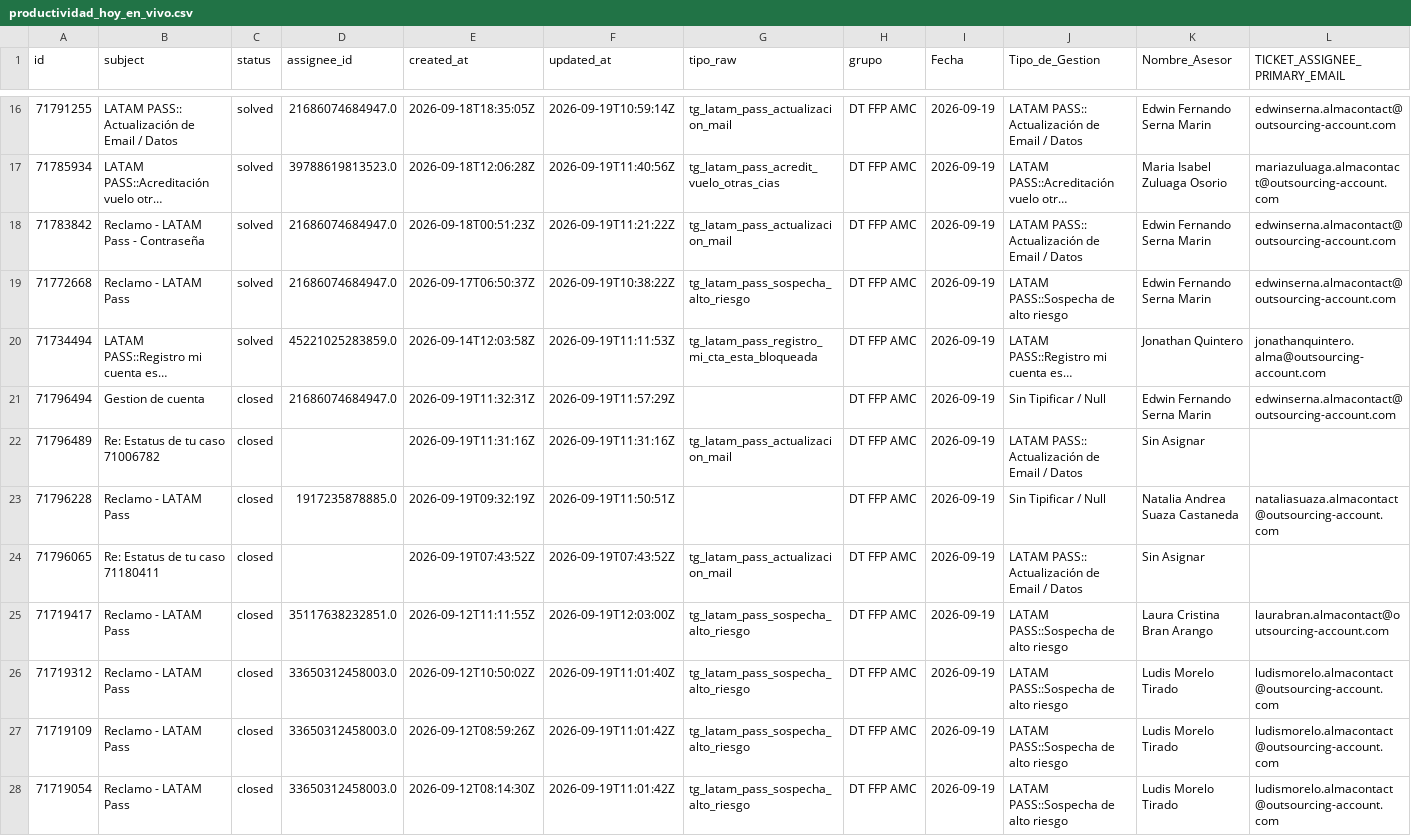
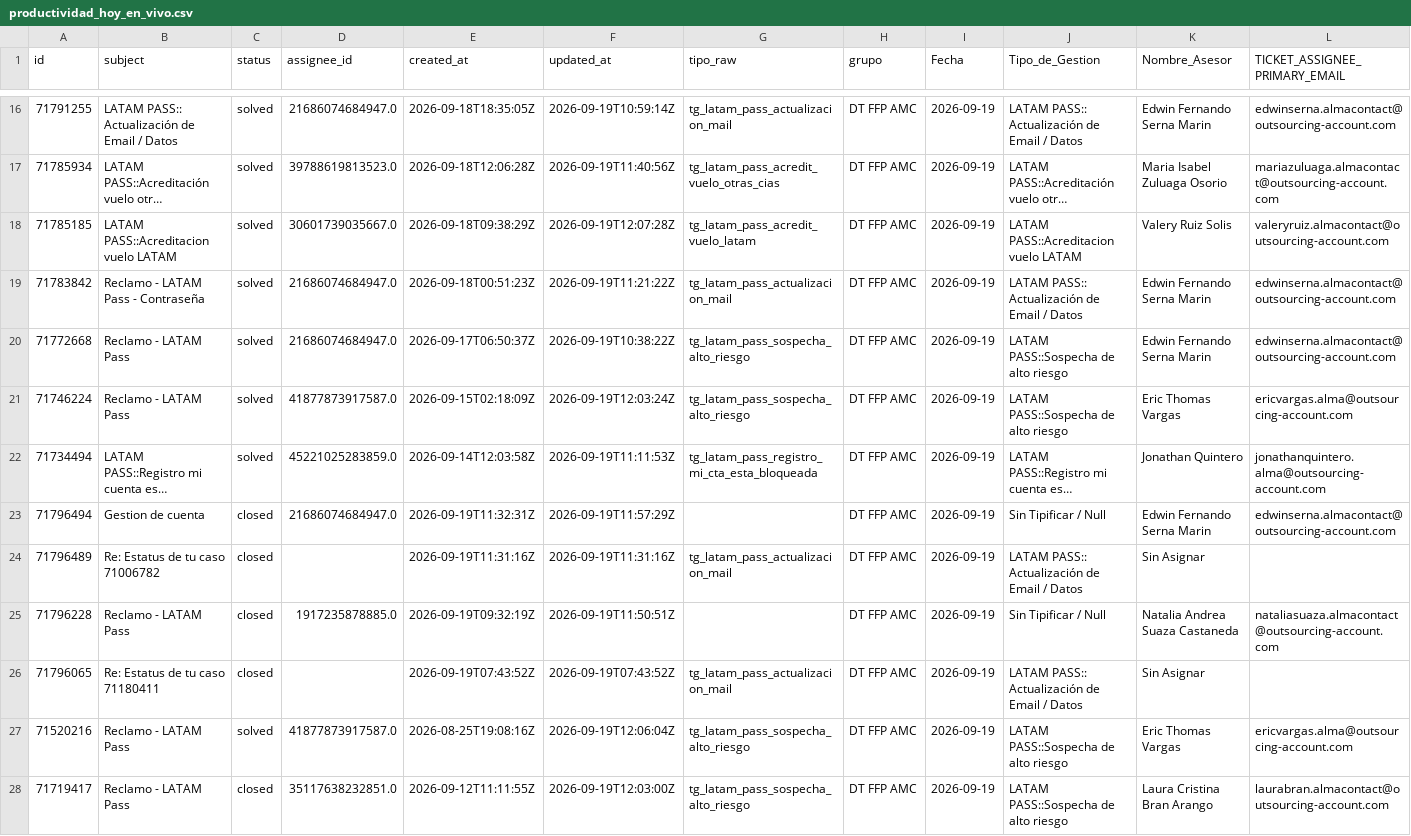
Before and after one commit to carlosmurilloealmacontact/presencia-genesys, a CSV file: data/zendesk/productividad_hoy_en_vivo.csv, drawn as a sheet; only a part is shown, gaps mark what is left out; the shorter side is filled out with more unchanged rows; long unchanged cells end in …; the diff names each change by its address in the sheet, - before the commit and + after, or states it on an @@ line.

Commit message:
Auto-sync Zendesk/Salesforce [2026-09-19 07:09]

```diff
--- a/data/zendesk/productividad_hoy_en_vivo.csv
+++ b/data/zendesk/productividad_hoy_en_vivo.csv
+row 18: 71785185 | LATAM PASS::Acreditacion vuelo LATAM | solved | 30601739035667.0 | 2026-09-18T09:38:29Z | 2026-09-19T12:07:28Z | tg_latam_pass_acredit_vuelo_latam | DT FFP AMC | 2026-09-19 | LATAM PASS::Acreditacion vuelo LATAM | Valery Ruiz Solis | valeryruiz.almacontact@outsourcing-account.com
+row 21: 71746224 | Reclamo - LATAM Pass | solved | 41877873917587.0 | 2026-09-15T02:18:09Z | 2026-09-19T12:03:24Z | tg_latam_pass_sospecha_alto_riesgo | DT FFP AMC | 2026-09-19 | LATAM PASS::Sospecha de alto riesgo | Eric Thomas Vargas | ericvargas.alma@outsourcing-account.com
+row 27: 71520216 | Reclamo - LATAM Pass | solved | 41877873917587.0 | 2026-08-25T19:08:16Z | 2026-09-19T12:06:04Z | tg_latam_pass_sospecha_alto_riesgo | DT FFP AMC | 2026-09-19 | LATAM PASS::Sospecha de alto riesgo | Eric Thomas Vargas | ericvargas.alma@outsourcing-account.com
```
Also changed, not shown: data/zendesk/demanda_diaria_colas.csv, 4 other files.
